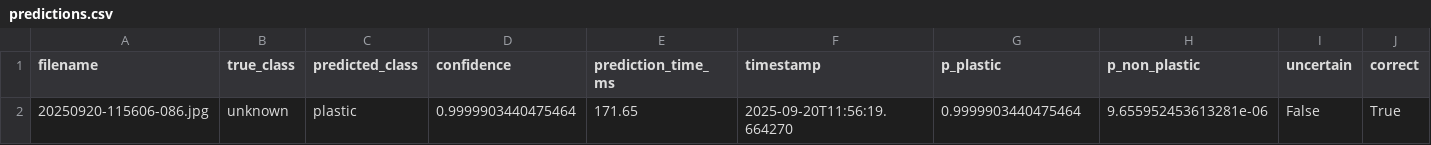
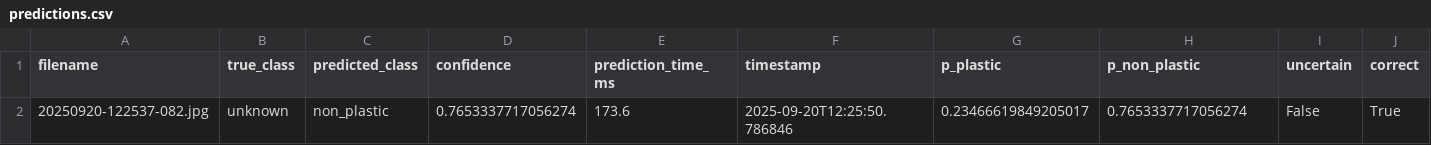
Before and after one commit to zyronvon/Microplastics_results, a CSV file: final_results/predictions.csv, drawn as a sheet.

Commit message:
Update final_results/predictions.csv

```diff
--- a/final_results/predictions.csv
+++ b/final_results/predictions.csv
@@ -1,2 +1,2 @@
 filename,true_class,predicted_class,confidence,prediction_time_ms,timestamp,p_plastic,p_non_plastic,uncertain,correct
-20250920-115606-086.jpg,unknown,plastic,0.9999903440475464,171.65,2025-09-20T11:56:19.664270,0.9999903440475464,9.655952453613281e-06,False,True
+20250920-122537-082.jpg,unknown,non_plastic,0.7653337717056274,173.6,2025-09-20T12:25:50.786846,0.23466619849205017,0.7653337717056274,False,True
```
